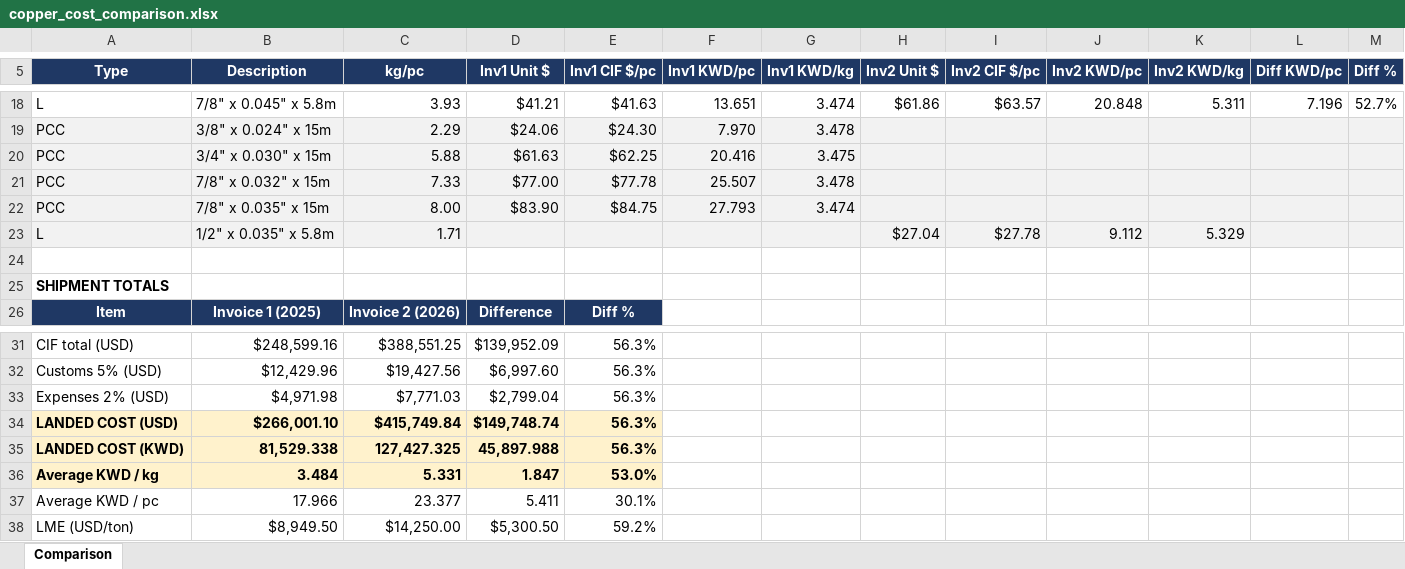
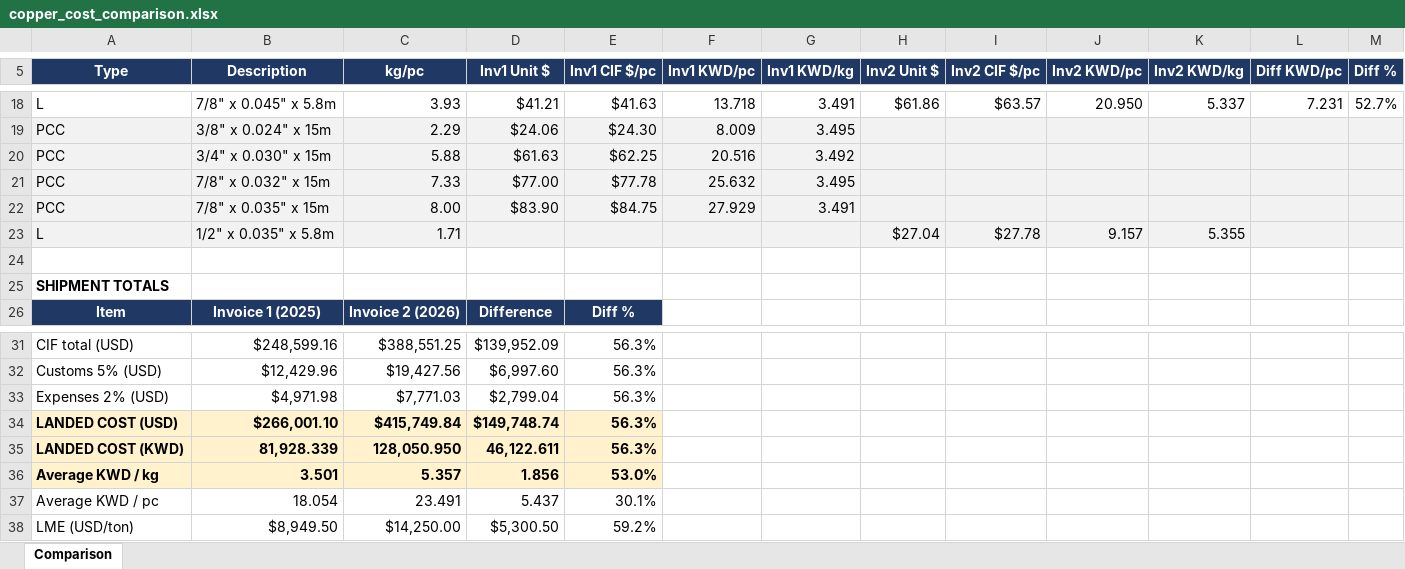
Before and after one commit to ahmednabil9090an-rgb/Ahmed, an Excel workbook: copper_cost_comparison.xlsx, sheet Comparison, drawn as a sheet; only a part is shown, gaps mark what is left out; values as stored, in another font and other column widths than the file's, no borders; removed rows and columns are numbered as before the commit, all else as after; the diff covers the shown part only; the diff names each change by its address in the sheet, - before the commit and + after, or states it on an @@ line.

```diff
--- a/copper_cost_comparison.xlsx (sheet Comparison)
+++ b/copper_cost_comparison.xlsx (sheet Comparison)
-F18 (Inv1 KWD/pc): 13.651
+F18 (Inv1 KWD/pc): 13.718
-G18 (Inv1 KWD/kg): 3.474
+G18 (Inv1 KWD/kg): 3.491
-J18 (Inv2 KWD/pc): 20.848
+J18 (Inv2 KWD/pc): 20.950
-K18 (Inv2 KWD/kg): 5.311
+K18 (Inv2 KWD/kg): 5.337
-L18 (Diff KWD/pc): 7.196
+L18 (Diff KWD/pc): 7.231
-F19 (Inv1 KWD/pc): 7.970
+F19 (Inv1 KWD/pc): 8.009
-G19 (Inv1 KWD/kg): 3.478
+G19 (Inv1 KWD/kg): 3.495
-F20 (Inv1 KWD/pc): 20.416
+F20 (Inv1 KWD/pc): 20.516
-G20 (Inv1 KWD/kg): 3.475
+G20 (Inv1 KWD/kg): 3.492
-F21 (Inv1 KWD/pc): 25.507
+F21 (Inv1 KWD/pc): 25.632
-G21 (Inv1 KWD/kg): 3.478
+G21 (Inv1 KWD/kg): 3.495
-F22 (Inv1 KWD/pc): 27.793
+F22 (Inv1 KWD/pc): 27.929
-G22 (Inv1 KWD/kg): 3.474
+G22 (Inv1 KWD/kg): 3.491
-J23 (Inv2 KWD/pc): 9.112
+J23 (Inv2 KWD/pc): 9.157
-K23 (Inv2 KWD/kg): 5.329
+K23 (Inv2 KWD/kg): 5.355
-row 35: LANDED COST (KWD) | 81,529.338 | 127,427.325 | 45,897.988 | 56.3%
-row 36: Average KWD / kg | 3.484 | 5.331 | 1.847 | 53.0%
-row 37: Average KWD / pc | 17.966 | 23.377 | 5.411 | 30.1%
+row 35: LANDED COST (KWD) | 81,928.339 | 128,050.950 | 46,122.611 | 56.3%
+row 36: Average KWD / kg | 3.501 | 5.357 | 1.856 | 53.0%
+row 37: Average KWD / pc | 18.054 | 23.491 | 5.437 | 30.1%
```
Also changed, not shown: 63 edited cells elsewhere in this sheet.
